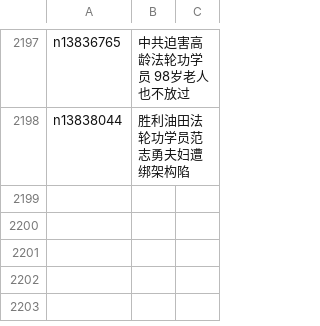
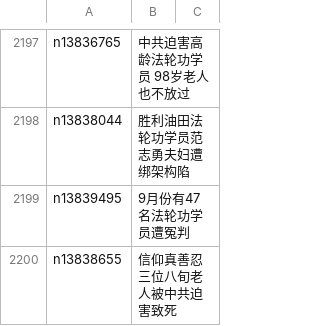
Before and after one commit to epic-marker/epoch-special, a CSV file: indexes/nf4379.csv, drawn as a sheet; only a part is shown, gaps mark what is left out.

```diff
--- a/indexes/nf4379.csv
+++ b/indexes/nf4379.csv
@@ -2198 +2198,3 @@ n13836765,中共迫害高龄法轮功学员 98岁老人也不放过
 n13838044,胜利油田法轮功学员范志勇夫妇遭绑架构陷
+n13839495,9月份有47名法轮功学员遭冤判
+n13838655,信仰真善忍 三位八旬老人被中共迫害致死
```
Also changed, not shown: 22 other files.
